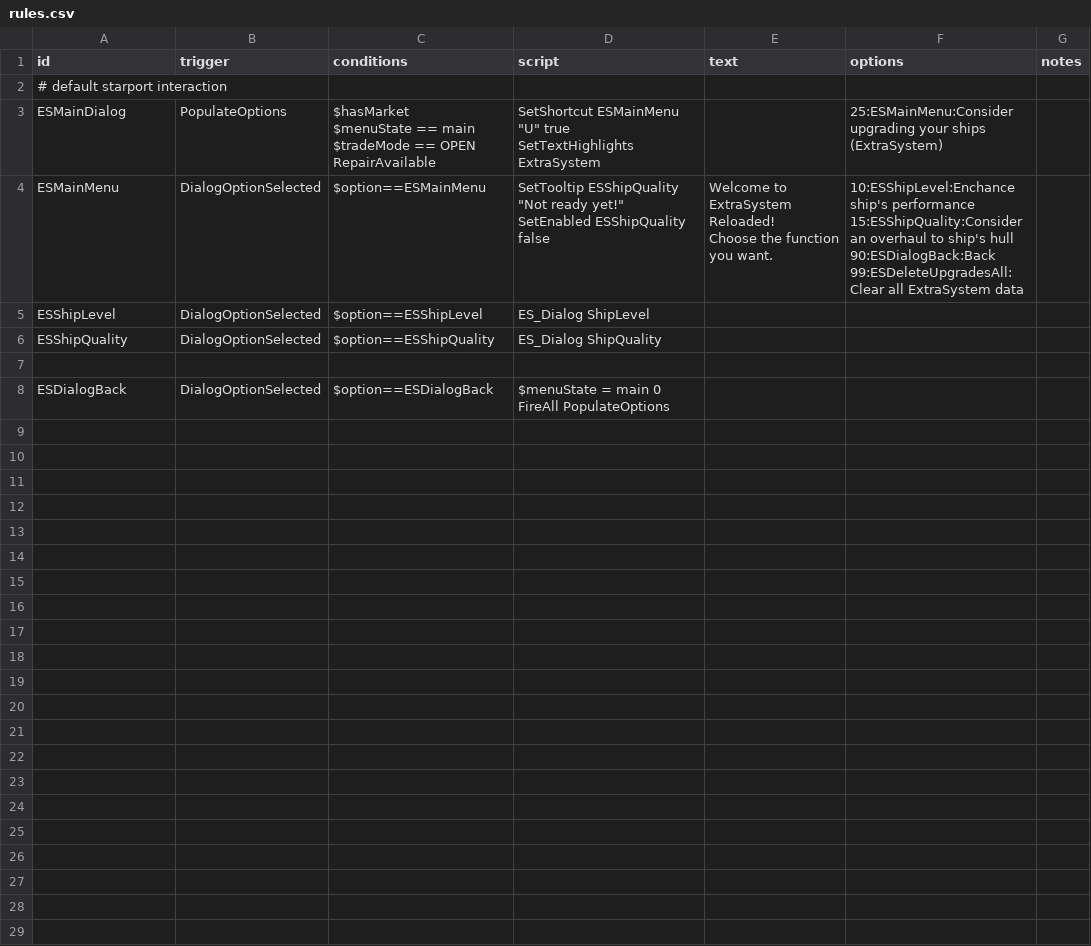
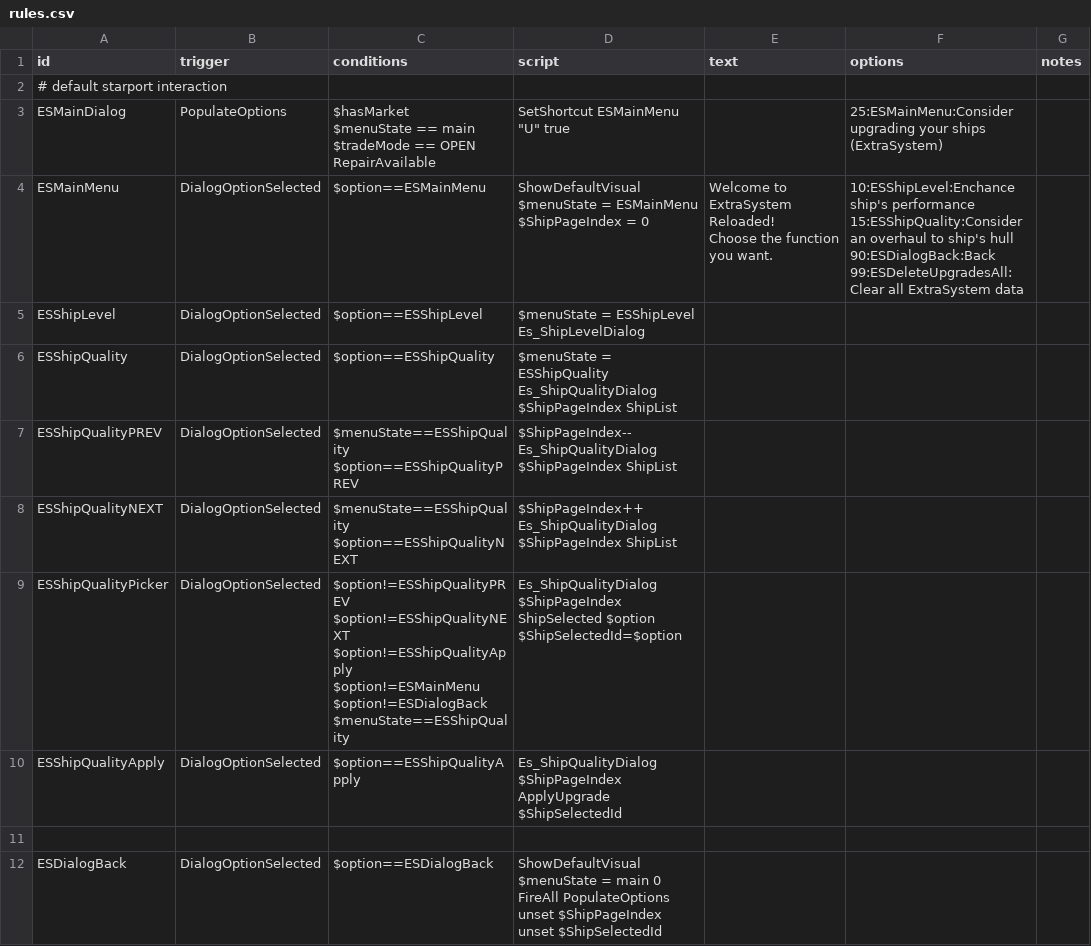
Before and after one commit to Iridescens/ExtraSystemReloaded, a CSV file: data/campaign/rules.csv, drawn as a sheet.

Commit message:
Ship quality upgrades are here to stay!

```diff
--- a/data/campaign/rules.csv
+++ b/data/campaign/rules.csv
@@ -2,17 +2,36 @@ id,trigger,conditions,script,text,options,notes
 # default starport interaction,,,,,,
-ESMainDialog,PopulateOptions,"$hasMarket
-$menuState == main
-$tradeMode == OPEN
-RepairAvailable","SetShortcut ESMainMenu ""U"" true
-SetTextHighlights ExtraSystem",,"25:ESMainMenu:Consider upgrading your ships (ExtraSystem)",
-ESMainMenu,DialogOptionSelected,"$option==ESMainMenu","SetTooltip ESShipQuality ""Not ready yet!""
-SetEnabled ESShipQuality false","Welcome to ExtraSystem Reloaded!
-Choose the function you want.","10:ESShipLevel:Enchance ship's performance
-15:ESShipQuality:Consider an overhaul to ship's hull
-90:ESDialogBack:Back
-99:ESDeleteUpgradesAll:Clear all ExtraSystem data",
-ESShipLevel,DialogOptionSelected,"$option==ESShipLevel","ES_Dialog ShipLevel",,,
-ESShipQuality,DialogOptionSelected,"$option==ESShipQuality","ES_Dialog ShipQuality",,,
+ESMainDialog,PopulateOptions,"$hasMarket
+$menuState == main
+$tradeMode == OPEN
+RepairAvailable","SetShortcut ESMainMenu ""U"" true",,"25:ESMainMenu:Consider upgrading your ships (ExtraSystem)",
+ESMainMenu,DialogOptionSelected,"$option==ESMainMenu","ShowDefaultVisual
+$menuState = ESMainMenu
+$ShipPageIndex = 0","Welcome to ExtraSystem Reloaded!
+Choose the function you want.","10:ESShipLevel:Enchance ship's performance
+15:ESShipQuality:Consider an overhaul to ship's hull
+90:ESDialogBack:Back
+99:ESDeleteUpgradesAll:Clear all ExtraSystem data",
+ESShipLevel,DialogOptionSelected,"$option==ESShipLevel","$menuState = ESShipLevel
+Es_ShipLevelDialog",,,
+ESShipQuality,DialogOptionSelected,"$option==ESShipQuality","$menuState = ESShipQuality
+Es_ShipQualityDialog $ShipPageIndex ShipList",,,
+ESShipQualityPREV,DialogOptionSelected,"$menuState==ESShipQuality
+$option==ESShipQualityPREV","$ShipPageIndex--
+Es_ShipQualityDialog $ShipPageIndex ShipList",,,
+ESShipQualityNEXT,DialogOptionSelected,"$menuState==ESShipQuality
+$option==ESShipQualityNEXT","$ShipPageIndex++
+Es_ShipQualityDialog $ShipPageIndex ShipList",,,
+ESShipQualityPicker,DialogOptionSelected,"$option!=ESShipQualityPREV
+$option!=ESShipQualityNEXT
+$option!=ESShipQualityApply
+$option!=ESMainMenu
+$option!=ESDialogBack
+$menuState==ESShipQuality","Es_ShipQualityDialog $ShipPageIndex ShipSelected $option
+$ShipSelectedId=$option",,,
+ESShipQualityApply,DialogOptionSelected,"$option==ESShipQualityApply","Es_ShipQualityDialog $ShipPageIndex ApplyUpgrade $ShipSelectedId",,,
 ,,,,,,
-ESDialogBack,DialogOptionSelected,"$option==ESDialogBack","$menuState = main 0
-FireAll PopulateOptions",,,
+ESDialogBack,DialogOptionSelected,"$option==ESDialogBack","ShowDefaultVisual
+$menuState = main 0
+FireAll PopulateOptions
+unset $ShipPageIndex
+unset $ShipSelectedId",,,
```
Also changed, not shown: 10 other files.
